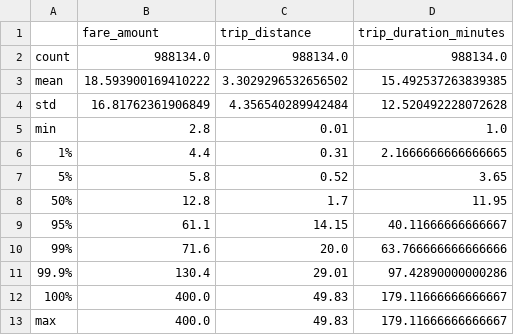
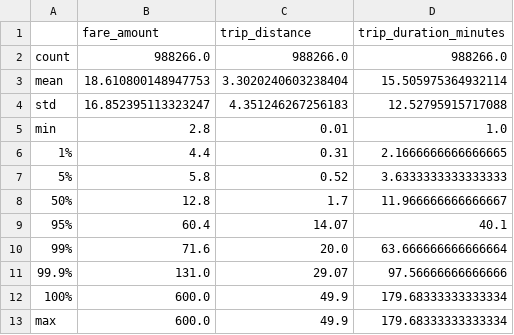
Before and after one commit to fbarulli/broadway, a CSV file: experiments/results/fare_prediction/02_filtered_profile_describe.csv, drawn as a sheet.

Commit message:
Add named-sample registry (definition → generation → immutable artifact → validated consumption) and migrate fare_prediction

```diff
--- a/experiments/results/fare_prediction/02_filtered_profile_describe.csv
+++ b/experiments/results/fare_prediction/02_filtered_profile_describe.csv
@@ -1,13 +1,13 @@
 ,fare_amount,trip_distance,trip_duration_minutes
-count,988134.0,988134.0,988134.0
-mean,18.593900169410222,3.3029296532656502,15.492537263839385
-std,16.81762361906849,4.356540289942484,12.520492228072628
+count,988266.0,988266.0,988266.0
+mean,18.610800148947753,3.3020240603238404,15.505975364932114
+std,16.852395113323247,4.351246267256183,12.52795915717088
 min,2.8,0.01,1.0
 1%,4.4,0.31,2.1666666666666665
-5%,5.8,0.52,3.65
-50%,12.8,1.7,11.95
-95%,61.1,14.15,40.11666666666667
-99%,71.6,20.0,63.766666666666666
-99.9%,130.4,29.01,97.42890000000286
-100%,400.0,49.83,179.11666666666667
-max,400.0,49.83,179.11666666666667
+5%,5.8,0.52,3.6333333333333333
+50%,12.8,1.7,11.966666666666667
+95%,60.4,14.07,40.1
+99%,71.6,20.0,63.666666666666664
+99.9%,131.0,29.07,97.56666666666666
+100%,600.0,49.9,179.68333333333334
+max,600.0,49.9,179.68333333333334
```
Also changed, not shown: experiments/results/fare_prediction/03_short_trips_describe.csv, 14 other files.
